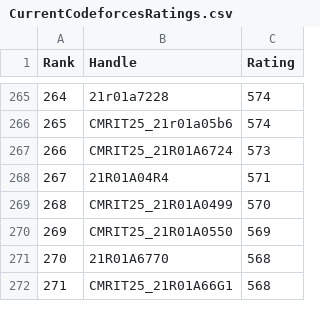
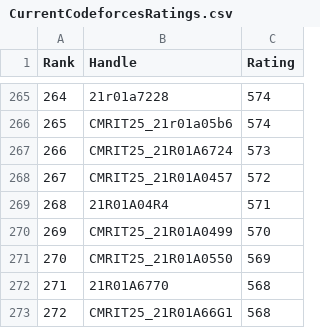
Before and after one commit to dog-broad/CodeforcesRankingGUI, a CSV file: Leaderboards/CurrentCodeforcesRatings.csv, drawn as a sheet; only a part is shown, gaps mark what is left out; addresses are those after the commit; the diff names each change by its address in the sheet, - before the commit and + after, or states it on an @@ line.

```diff
--- a/Leaderboards/CurrentCodeforcesRatings.csv
+++ b/Leaderboards/CurrentCodeforcesRatings.csv
+row 268: 267 | CMRIT25_21R01A0457 | 572
@@ column A (Rank) renumbered from row 269 down @@
```
